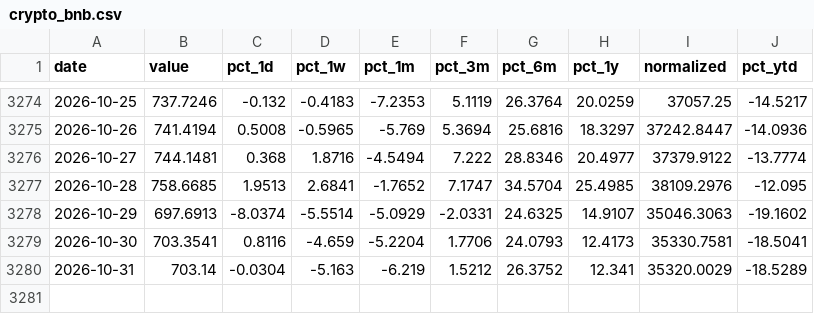
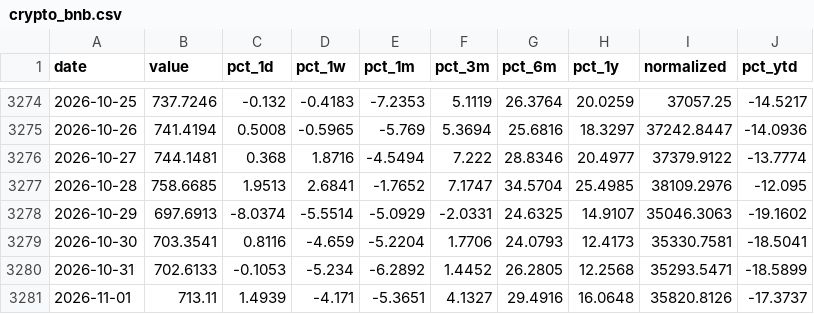
Before and after one commit to Ruben-Bosmans/global-macro-dashboard, a CSV file: data/processed/crypto_bnb.csv, drawn as a sheet; only a part is shown, gaps mark what is left out.

```diff
--- a/data/processed/crypto_bnb.csv
+++ b/data/processed/crypto_bnb.csv
@@ -3279,2 +3279,3 @@ date,value,pct_1d,pct_1w,pct_1m,pct_3m,pct_6m,pct_1y,normalized,pct_ytd
 2026-10-30,703.3541,0.8116,-4.659,-5.2204,1.7706,24.0793,12.4173,35330.7581,-18.5041
-2026-10-31,703.14,-0.0304,-5.163,-6.219,1.5212,26.3752,12.341,35320.0029,-18.5289
+2026-10-31,702.6133,-0.1053,-5.234,-6.2892,1.4452,26.2805,12.2568,35293.5471,-18.5899
+2026-11-01,713.11,1.4939,-4.171,-5.3651,4.1327,29.4916,16.0648,35820.8126,-17.3737
```
Also changed, not shown: data/processed/crypto_btc.csv, data/processed/crypto_doge.csv, 35 other files.
